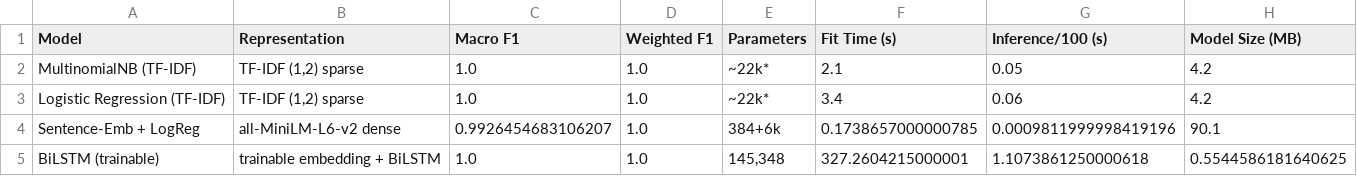
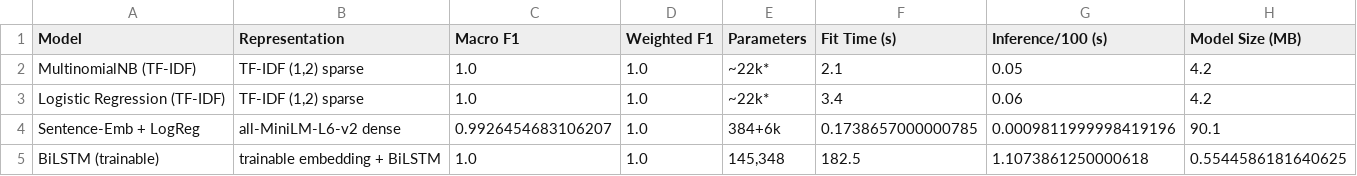
Before and after one commit to Raunak-23/Predictive_Analytics, a CSV file: Email_classification/outputs/artifacts/representation_comparison.csv, drawn as a sheet.

```diff
--- a/Email_classification/outputs/artifacts/representation_comparison.csv
+++ b/Email_classification/outputs/artifacts/representation_comparison.csv
@@ -4,2 +4,2 @@ Logistic Regression (TF-IDF),"TF-IDF (1,2) sparse",1.0,1.0,~22k*,3.4,0.06,4.2
 Sentence-Emb + LogReg,all-MiniLM-L6-v2 dense,0.9926454683106207,1.0,384+6k,0.1738657000000785,0.0009811999998419196,90.1
-BiLSTM (trainable),trainable embedding + BiLSTM,1.0,1.0,"145,348",327.2604215000001,1.1073861250000618,0.5544586181640625
+BiLSTM (trainable),trainable embedding + BiLSTM,1.0,1.0,"145,348",182.5,1.1073861250000618,0.5544586181640625
```
Also changed, not shown: Email_classification/outputs/artifacts/prompt_injection_test_log.csv, Email_classification/outputs/artifacts/risk_register.csv, 7 other files.
